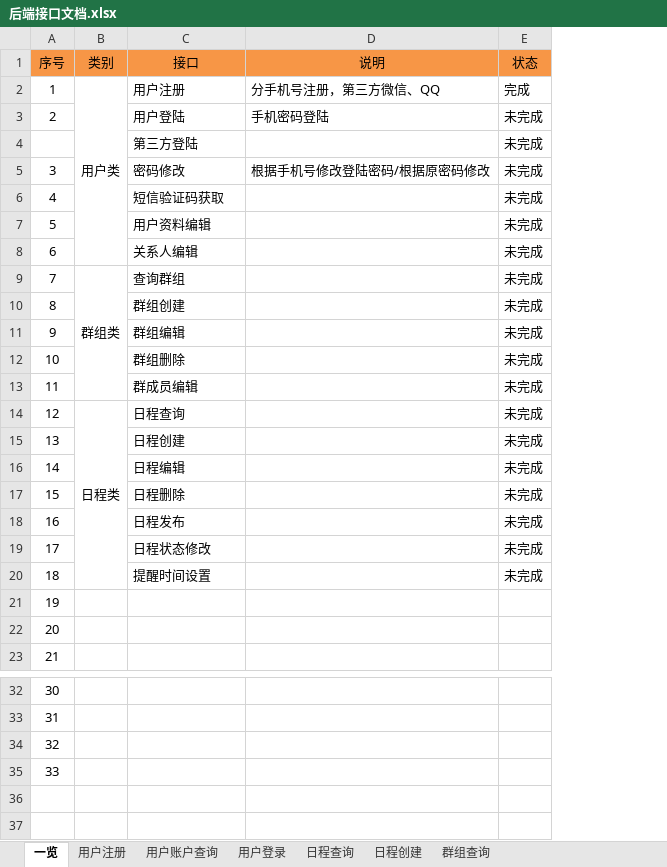
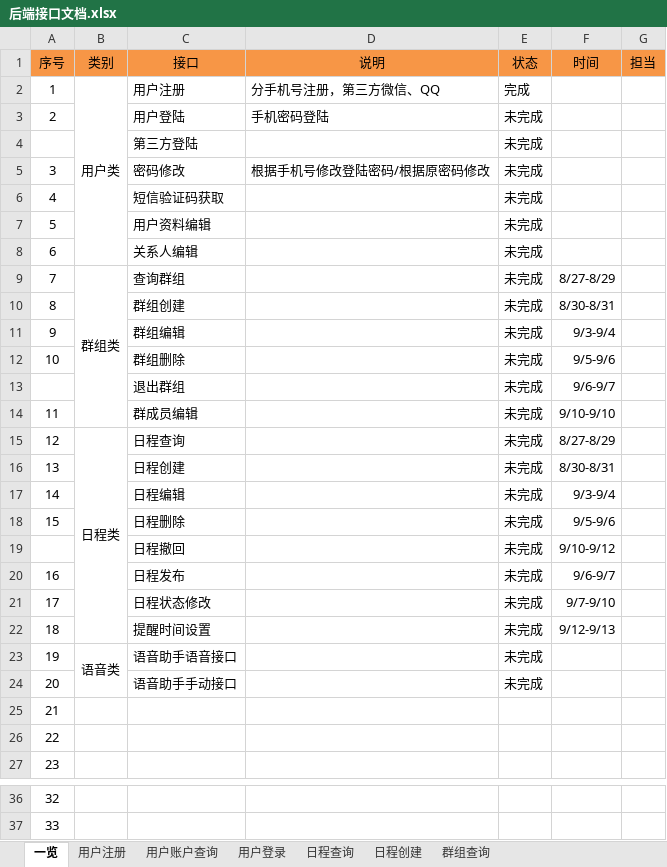
Before and after one commit to XJ-GTD/GTD2, an Excel workbook: A-开发相关文档素材/1.一期接口文档/后端接口文档.xlsx, sheet 一览, drawn as a sheet; only a part is shown, gaps mark what is left out; values as stored, in another font and other column widths than the file's, no borders; removed rows and columns are numbered as before the commit, all else as after; the diff names each change by its address in the sheet, - before the commit and + after, or states it on an @@ line.

```diff
--- a/A-开发相关文档素材/1.一期接口文档/后端接口文档.xlsx (sheet 一览)
+++ b/A-开发相关文档素材/1.一期接口文档/后端接口文档.xlsx (sheet 一览)
+column F (时间), rows 9-12: 8/27-8/29 | 8/30-8/31 | 9/3-9/4 | 9/5-9/6; rows 14-18: 9/10-9/10 | 8/27-8/29 | 8/30-8/31 | 9/3-9/4 | 9/5-9/6; rows 20-22: 9/6-9/7 | 9/7-9/10 | 9/12-9/13
+column G (担当), empty
+row 13:  |  | 退出群组 |  | 未完成 | 9/6-9/7
+row 19:  |  | 日程撤回 |  | 未完成 | 9/10-9/12
+row 23: 19 | 语音类 | 语音助手语音接口 |  | 未完成
+row 24: 20 |  | 语音助手手动接口 |  | 未完成
@@ column A (序号) renumbered between rows 25 and 37 @@
-row 34: 32
-row 35: 33
```
Also changed, not shown: 3 other files.
